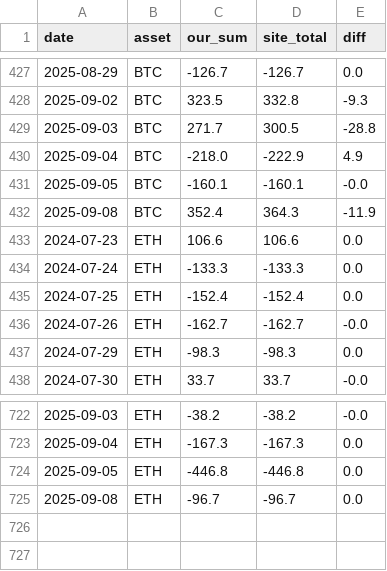
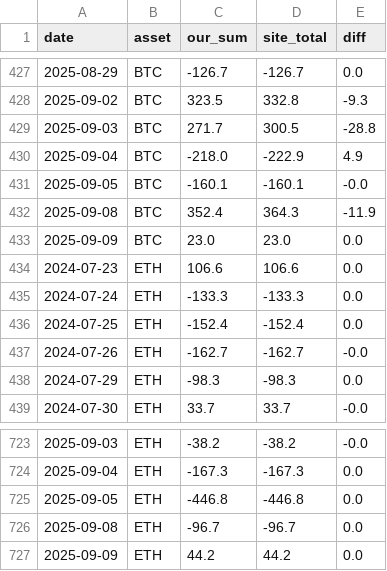
Before and after one commit to ciyberpunk/td_v2, a CSV file: docs/data/etf_validation.csv, drawn as a sheet; only a part is shown, gaps mark what is left out.

```diff
--- a/docs/data/etf_validation.csv
+++ b/docs/data/etf_validation.csv
@@ -432,2 +432,3 @@ date,asset,our_sum,site_total,diff
 2025-09-08,BTC,352.4,364.3,-11.9
+2025-09-09,BTC,23.0,23.0,0.0
 2024-07-23,ETH,106.6,106.6,0.0
@@ -725 +726,2 @@ date,asset,our_sum,site_total,diff
 2025-09-08,ETH,-96.7,-96.7,0.0
+2025-09-09,ETH,44.2,44.2,0.0
```
Also changed, not shown: docs/data/etf_data.csv.
